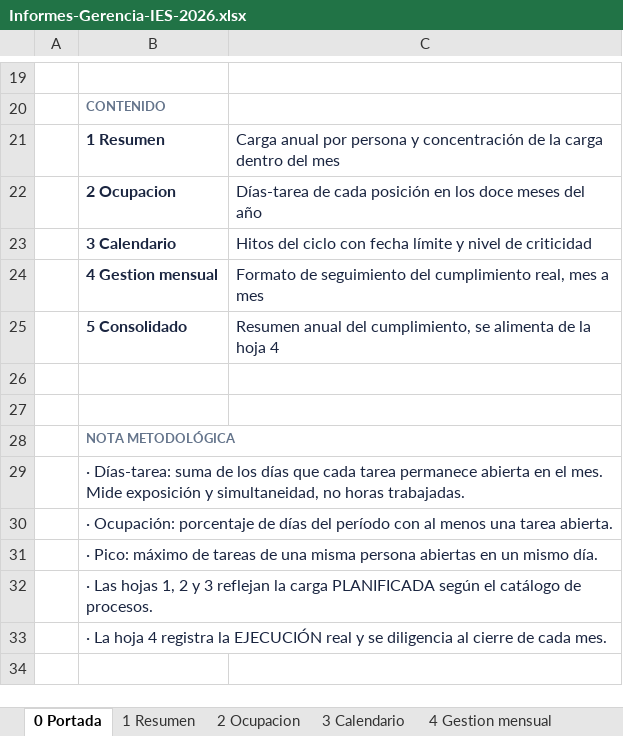
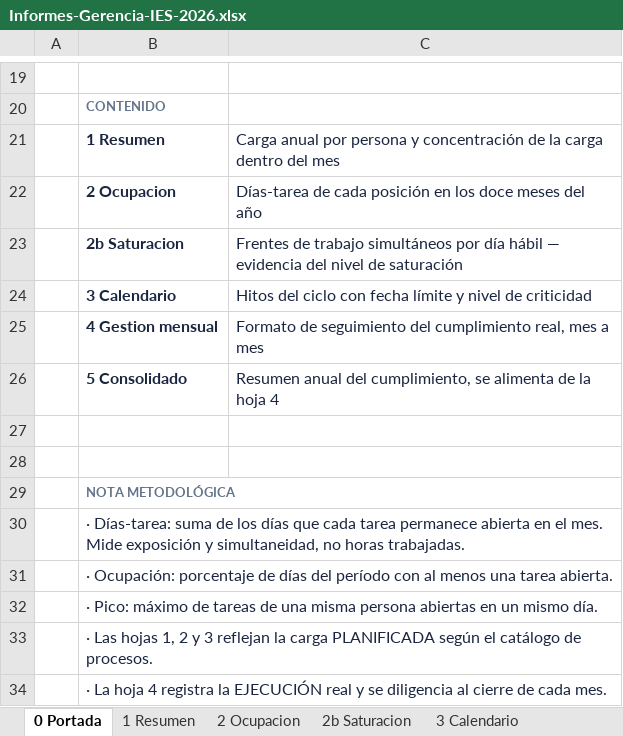
Before and after one commit to bernaliu2588/Curso.Prep.Henry, an Excel workbook: ies-procesos/Informes-Gerencia-IES-2026.xlsx, sheet 0 Portada, drawn as a sheet; only a part is shown, gaps mark what is left out; values as stored, in another font and other column widths than the file's, no borders; removed rows and columns are numbered as before the commit, all else as after; the diff names each change by its address in the sheet, - before the commit and + after, or states it on an @@ line.

```diff
--- a/ies-procesos/Informes-Gerencia-IES-2026.xlsx (sheet 0 Portada)
+++ b/ies-procesos/Informes-Gerencia-IES-2026.xlsx (sheet 0 Portada)
+sheet tab: 2b Saturacion
+row 23:  | 2b Saturacion | Frentes de trabajo simultáneos por día hábil — evidencia del nivel de saturación
+B29:C29 merged
-B33:C33 merged
```
Also changed, not shown: 2 other files.
